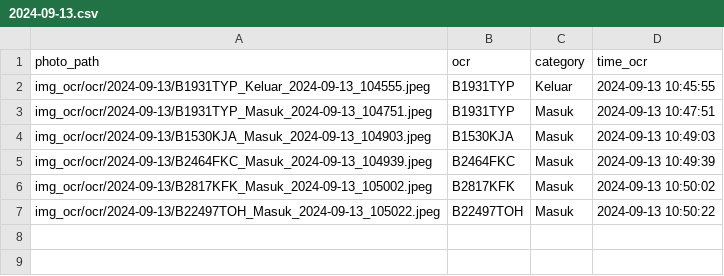
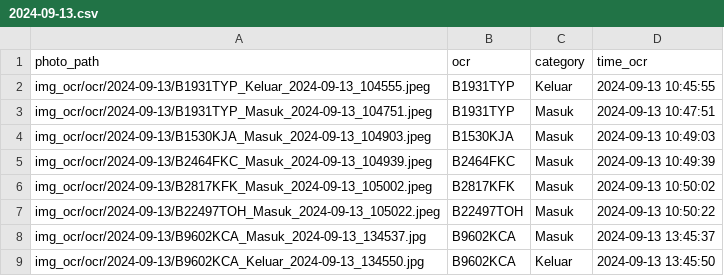
Before and after one commit to rocery/ocr_plate, a CSV file: img_ocr/ocr/2024-09-13/2024-09-13.csv, drawn as a sheet; the diff names each change by its address in the sheet, - before the commit and + after, or states it on an @@ line.

```diff
--- a/img_ocr/ocr/2024-09-13/2024-09-13.csv
+++ b/img_ocr/ocr/2024-09-13/2024-09-13.csv
+row 8: img_ocr/ocr/2024-09-13/B9602KCA_Masuk_2024-09-13_134537.jpg | B9602KCA | Masuk | 2024-09-13 13:45:37
+row 9: img_ocr/ocr/2024-09-13/B9602KCA_Keluar_2024-09-13_134550.jpg | B9602KCA | Keluar | 2024-09-13 13:45:50
```
Also changed, not shown: img_ocr/ocr/all_ocr.csv, img_ocr/upload.csv, 8 other files.
